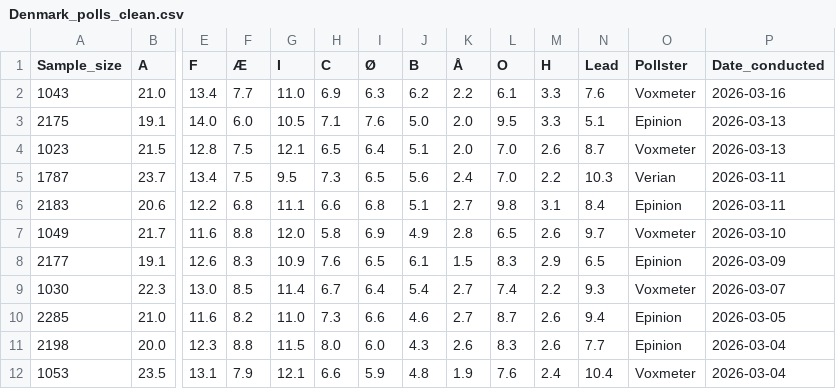
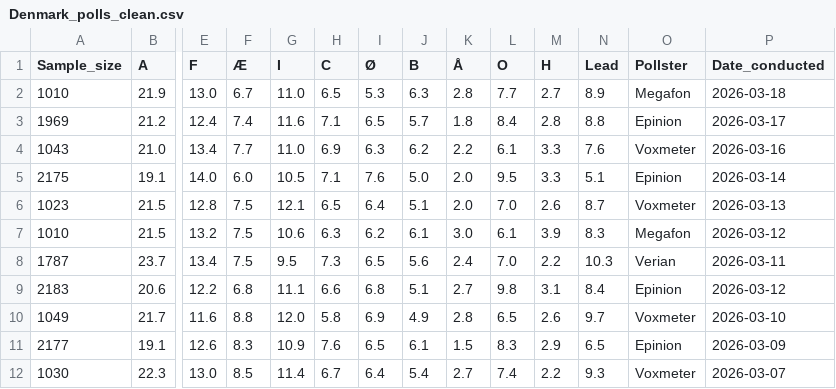
Before and after one commit to Andrevitali/PollsProject, a CSV file: Denmark_polls_clean.csv, drawn as a sheet; only a part is shown, gaps mark what is left out; the shorter side is filled out with more unchanged rows; addresses are those after the commit; rows hold the shown columns only; the diff names each change by its address in the sheet, - before the commit and + after, or states it on an @@ line.

```diff
--- a/Denmark_polls_clean.csv
+++ b/Denmark_polls_clean.csv
+row 2: 1010 | 21.9 | 13.0 | 6.7 | 11.0 | 6.5 | 5.3 | 6.3 | 2.8 | 7.7 | 2.7 | 8.9 | Megafon | 2026-03-18
+row 3: 1969 | 21.2 | 12.4 | 7.4 | 11.6 | 7.1 | 6.5 | 5.7 | 1.8 | 8.4 | 2.8 | 8.8 | Epinion | 2026-03-17
-P5 (Date_conducted): 2026-03-13
+P5 (Date_conducted): 2026-03-14
+row 7: 1010 | 21.5 | 13.2 | 7.5 | 10.6 | 6.3 | 6.2 | 6.1 | 3.0 | 6.1 | 3.9 | 8.3 | Megafon | 2026-03-12
-P9 (Date_conducted): 2026-03-11
+P9 (Date_conducted): 2026-03-12
```
Also changed, not shown: Denmark_national_polls_last5years_bs4.csv, UK_national_polls_last5years_bs4.csv, 2 other files.
